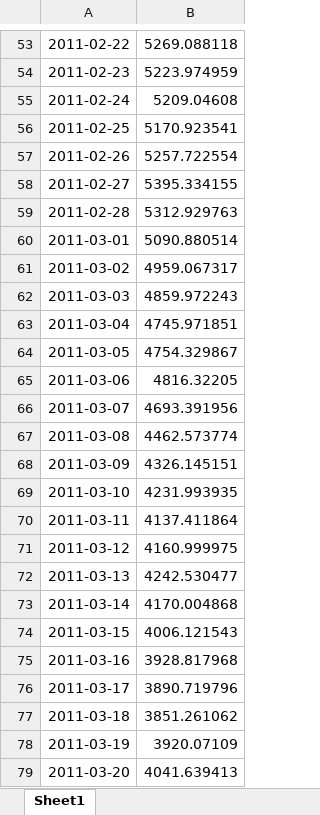
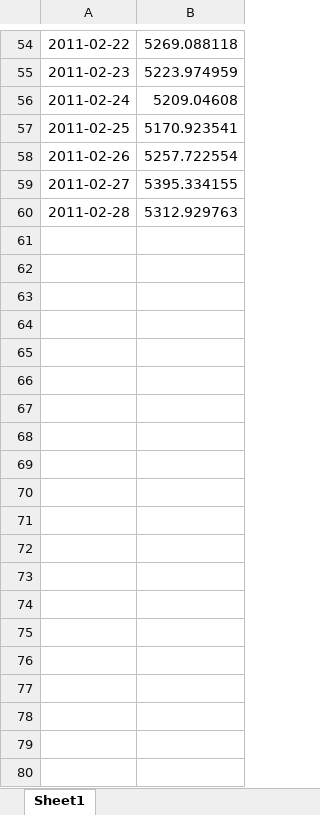
Before and after one commit to SebrinaZu/SchofieldZu_ENV790_TSA_Competition_S2023, an Excel workbook: submission_schofield_zu.xlsx, sheet Sheet1, drawn as a sheet; only a part is shown, gaps mark what is left out; values as stored, in another font and other column widths than the file's, no borders; removed rows and columns are numbered as before the commit, all else as after; the diff covers the shown part only; the diff names each change by its address in the sheet, - before the commit and + after, or states it on an @@ line.

Commit message:
more submission attempts

```diff
--- a/submission_schofield_zu.xlsx (sheet Sheet1)
+++ b/submission_schofield_zu.xlsx (sheet Sheet1)
-row 60: 2011-03-01 | 5090.880514
-row 61: 2011-03-02 | 4959.067317
-row 62: 2011-03-03 | 4859.972243
-row 63: 2011-03-04 | 4745.971851
-row 64: 2011-03-05 | 4754.329867
-row 65: 2011-03-06 | 4816.32205
-row 66: 2011-03-07 | 4693.391956
-row 67: 2011-03-08 | 4462.573774
-row 68: 2011-03-09 | 4326.145151
-row 69: 2011-03-10 | 4231.993935
-row 70: 2011-03-11 | 4137.411864
-row 71: 2011-03-12 | 4160.999975
-row 72: 2011-03-13 | 4242.530477
-row 73: 2011-03-14 | 4170.004868
-row 74: 2011-03-15 | 4006.121543
-row 75: 2011-03-16 | 3928.817968
-row 76: 2011-03-17 | 3890.719796
-row 77: 2011-03-18 | 3851.261062
-row 78: 2011-03-19 | 3920.07109
-row 79: 2011-03-20 | 4041.639413
```
Also changed, not shown: 1 added row and 286 removed rows elsewhere in this sheet, 4 other files.
